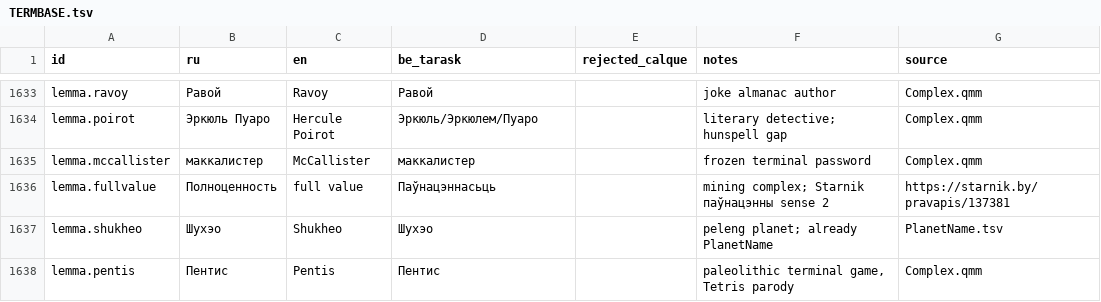
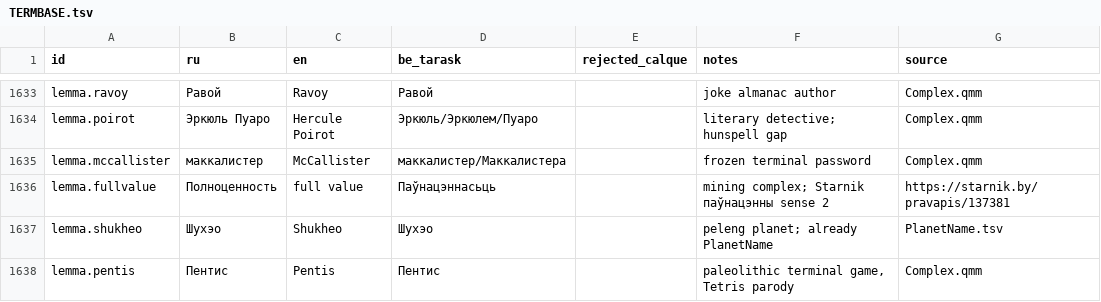
Before and after one commit to siarhei-zavadski/space-rangers-be-translation, a TSV file: TERMBASE.tsv, drawn as a sheet; only a part is shown, gaps mark what is left out.

```diff
--- a/TERMBASE.tsv
+++ b/TERMBASE.tsv
@@ -1634,3 +1634,3 @@ lemma.ravoy	Равой	Ravoy	Равой		joke almanac author	Complex.qmm
 lemma.poirot	Эркюль Пуаро	Hercule Poirot	Эркюль/Эркюлем/Пуаро		literary detective; hunspell gap	Complex.qmm
-lemma.mccallister	маккалистер	McCallister	маккалистер		frozen terminal password	Complex.qmm
+lemma.mccallister	маккалистер	McCallister	маккалистер/Маккалистера		frozen terminal password	Complex.qmm
 lemma.fullvalue	Полноценность	full value	Паўнацэннасьць		mining complex; Starnik паўнацэнны sense 2	https://starnik.by/pravapis/137381
```
Also changed, not shown: crowdin/quests/Complex.qmm.tsv.
